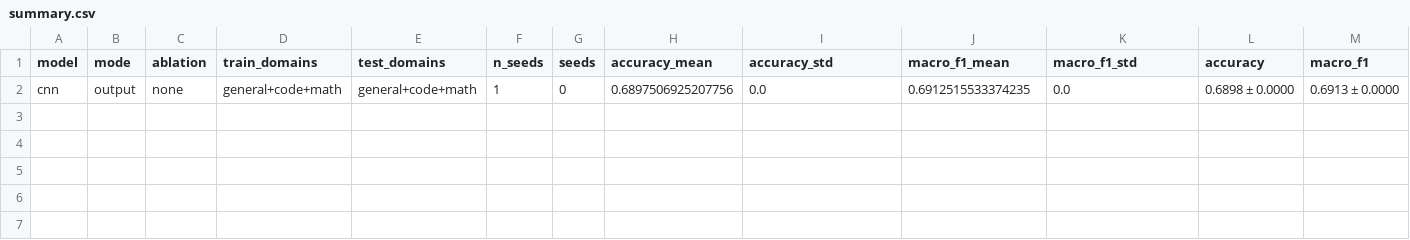
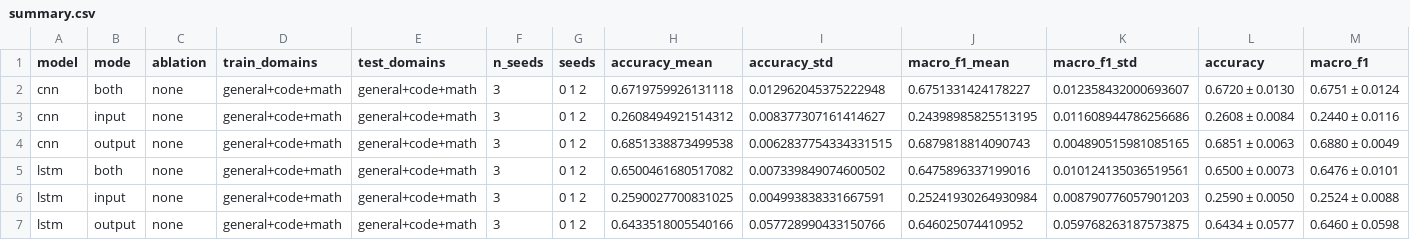
Before and after one commit to Sid-Bhagat/llm-fingerprinting, a CSV file: results/summary.csv, drawn as a sheet.

Commit message:
RQ1/RQ2 grid results

```diff
--- a/results/summary.csv
+++ b/results/summary.csv
@@ -1,2 +1,7 @@
 model,mode,ablation,train_domains,test_domains,n_seeds,seeds,accuracy_mean,accuracy_std,macro_f1_mean,macro_f1_std,accuracy,macro_f1
-cnn,output,none,general+code+math,general+code+math,1,0,0.6897506925207756,0.0,0.6912515533374235,0.0,0.6898 ± 0.0000,0.6913 ± 0.0000
+cnn,both,none,general+code+math,general+code+math,3,0 1 2,0.6719759926131118,0.012962045375222948,0.6751331424178227,0.012358432000693607,0.6720 ± 0.0130,0.6751 ± 0.0124
+cnn,input,none,general+code+math,general+code+math,3,0 1 2,0.2608494921514312,0.008377307161414627,0.24398985825513195,0.011608944786256686,0.2608 ± 0.0084,0.2440 ± 0.0116
+cnn,output,none,general+code+math,general+code+math,3,0 1 2,0.6851338873499538,0.0062837754334331515,0.6879818814090743,0.004890515981085165,0.6851 ± 0.0063,0.6880 ± 0.0049
+lstm,both,none,general+code+math,general+code+math,3,0 1 2,0.6500461680517082,0.007339849074600502,0.6475896337199016,0.010124135036519561,0.6500 ± 0.0073,0.6476 ± 0.0101
+lstm,input,none,general+code+math,general+code+math,3,0 1 2,0.2590027700831025,0.004993838331667591,0.25241930264930984,0.008790776057901203,0.2590 ± 0.0050,0.2524 ± 0.0088
+lstm,output,none,general+code+math,general+code+math,3,0 1 2,0.6433518005540166,0.057728990433150766,0.646025074410952,0.059768263187573875,0.6434 ± 0.0577,0.6460 ± 0.0598
```
Also changed, not shown: 23 other files.
